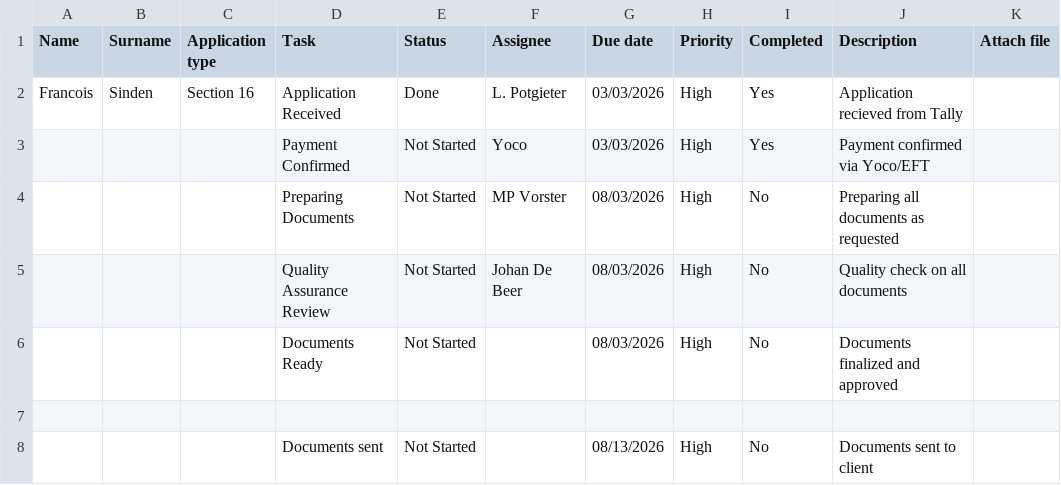
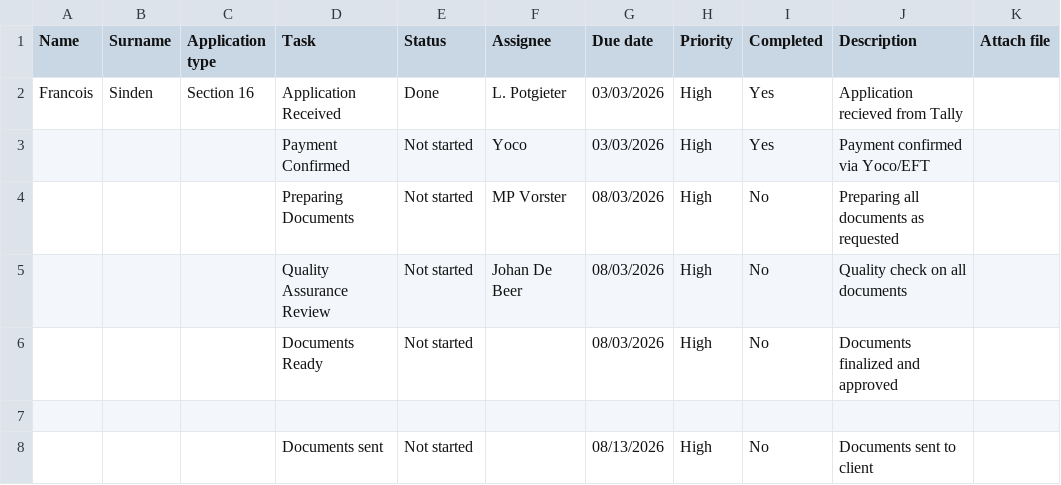
Before and after one commit to johandebeer21/Tracker-Demo, a CSV file: tracker8.csv, drawn as a sheet; only a part is shown; the diff names each change by its address in the sheet, - before the commit and + after, or states it on an @@ line.

Commit message:
Update tracker8.csv

```diff
--- a/tracker8.csv
+++ b/tracker8.csv
-E3:E6 (Status): Not Started
+E3:E6 (Status): Not started
-E8 (Status): Not Started
+E8 (Status): Not started
```
